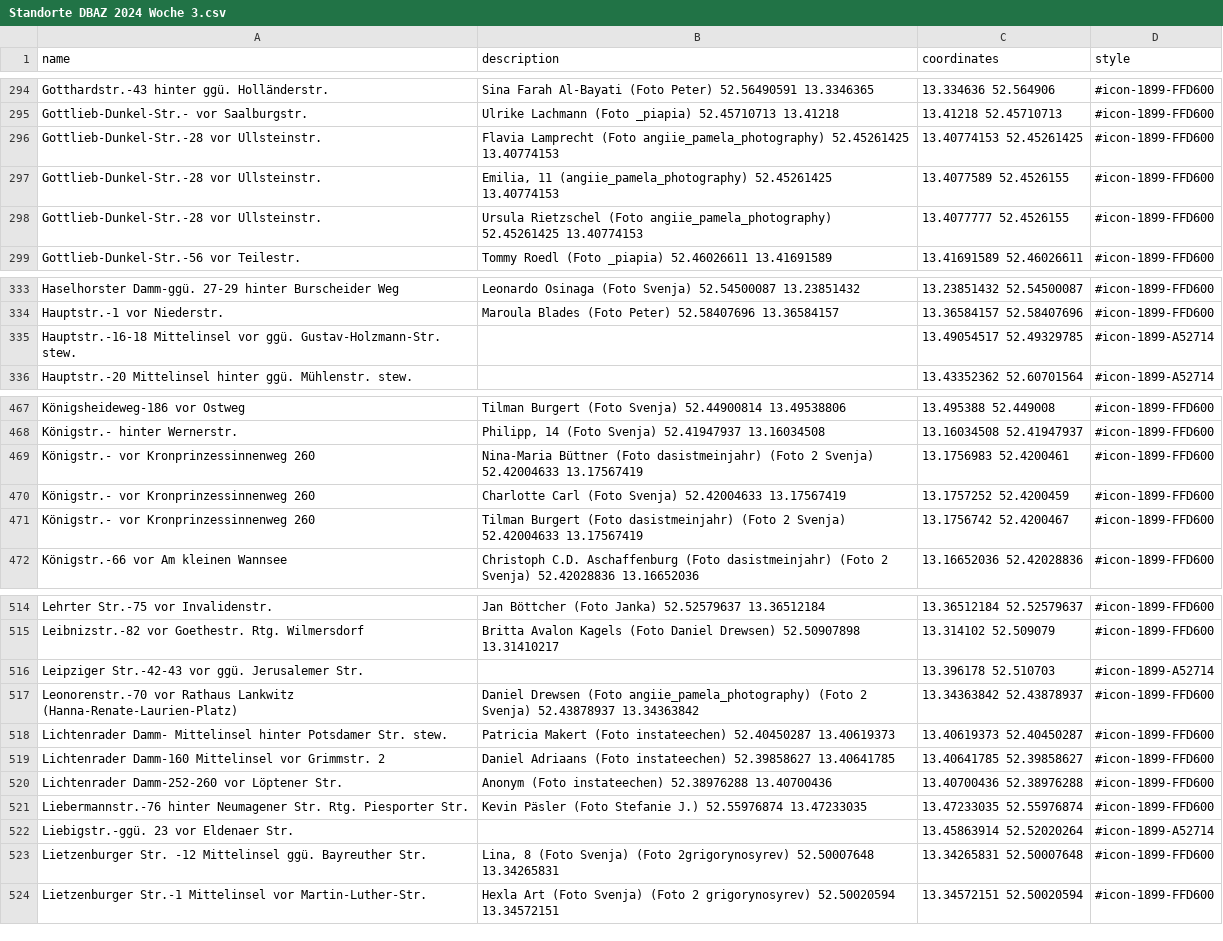
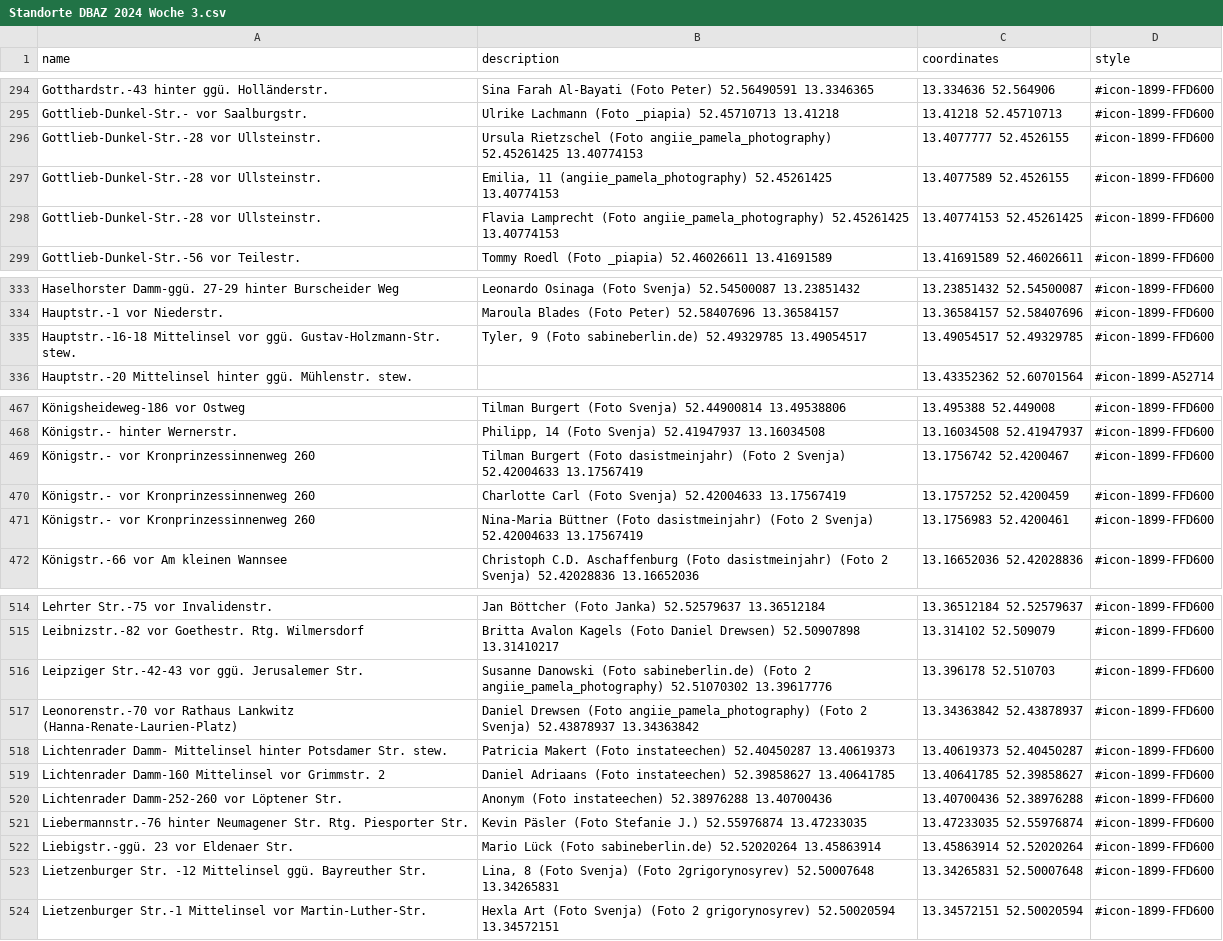
Before and after one commit to nosyrev/dubistamzug, a CSV file: Standorte DBAZ 2024 Woche 3.csv, drawn as a sheet; only a part is shown, gaps mark what is left out; the diff covers the shown part only.

```diff
--- a/Standorte DBAZ 2024 Woche 3.csv
+++ b/Standorte DBAZ 2024 Woche 3.csv
@@ -295,5 +295,5 @@ Gotthardstr.-43 hinter ggü. Holländerstr.,Sina Farah Al-Bayati (Foto Peter) 52
 Gottlieb-Dunkel-Str.- vor Saalburgstr.,Ulrike Lachmann (Foto _piapia) 52.45710713 13.41218,13.41218 52.45710713,#icon-1899-FFD600
+Gottlieb-Dunkel-Str.-28 vor Ullsteinstr.,Ursula Rietzschel (Foto angiie_pamela_photography) 52.45261425 13.40774153,13.4077777 52.4526155,#icon-1899-FFD600
+Gottlieb-Dunkel-Str.-28 vor Ullsteinstr.,"Emilia, 11 (angiie_pamela_photography) 52.45261425 13.40774153",13.4077589 52.4526155,#icon-1899-FFD600
 Gottlieb-Dunkel-Str.-28 vor Ullsteinstr.,Flavia Lamprecht (Foto angiie_pamela_photography) 52.45261425 13.40774153,13.40774153 52.45261425,#icon-1899-FFD600
-Gottlieb-Dunkel-Str.-28 vor Ullsteinstr.,"Emilia, 11 (angiie_pamela_photography) 52.45261425 13.40774153",13.4077589 52.4526155,#icon-1899-FFD600
-Gottlieb-Dunkel-Str.-28 vor Ullsteinstr.,Ursula Rietzschel (Foto angiie_pamela_photography) 52.45261425 13.40774153,13.4077777 52.4526155,#icon-1899-FFD600
 Gottlieb-Dunkel-Str.-56 vor Teilestr.,Tommy Roedl (Foto _piapia) 52.46026611 13.41691589,13.41691589 52.46026611,#icon-1899-FFD600
@@ -334,3 +334,3 @@ Haselhorster Damm-ggü. 27-29 hinter Burscheider Weg,Leonardo Osinaga (Foto Sven
 Hauptstr.-1 vor Niederstr.,Maroula Blades (Foto Peter) 52.58407696 13.36584157,13.36584157 52.58407696,#icon-1899-FFD600
-Hauptstr.-16-18 Mittelinsel vor ggü. Gustav-Holzmann-Str. stew.,,13.49054517 52.49329785,#icon-1899-A52714
+Hauptstr.-16-18 Mittelinsel vor ggü. Gustav-Holzmann-Str. stew.,"Tyler, 9 (Foto sabineberlin.de) 52.49329785 13.49054517",13.49054517 52.49329785,#icon-1899-FFD600
 Hauptstr.-20 Mittelinsel hinter ggü. Mühlenstr. stew.,,13.43352362 52.60701564,#icon-1899-A52714
@@ -468,5 +468,5 @@ Königsheideweg-186 vor Ostweg,Tilman Burgert (Foto Svenja) 52.44900814 13.49538
 Königstr.- hinter Wernerstr.,"Philipp, 14 (Foto Svenja) 52.41947937 13.16034508",13.16034508 52.41947937,#icon-1899-FFD600
+Königstr.- vor Kronprinzessinnenweg 260,Tilman Burgert (Foto dasistmeinjahr) (Foto 2 Svenja) 52.42004633 13.17567419,13.1756742 52.4200467,#icon-1899-FFD600
+Königstr.- vor Kronprinzessinnenweg 260,Charlotte Carl (Foto Svenja) 52.42004633 13.17567419,13.1757252 52.4200459,#icon-1899-FFD600
 Königstr.- vor Kronprinzessinnenweg 260,Nina-Maria Büttner (Foto dasistmeinjahr) (Foto 2 Svenja) 52.42004633 13.17567419,13.1756983 52.4200461,#icon-1899-FFD600
-Königstr.- vor Kronprinzessinnenweg 260,Charlotte Carl (Foto Svenja) 52.42004633 13.17567419,13.1757252 52.4200459,#icon-1899-FFD600
-Königstr.- vor Kronprinzessinnenweg 260,Tilman Burgert (Foto dasistmeinjahr) (Foto 2 Svenja) 52.42004633 13.17567419,13.1756742 52.4200467,#icon-1899-FFD600
 Königstr.-66 vor Am kleinen Wannsee,Christoph C.D. Aschaffenburg (Foto dasistmeinjahr) (Foto 2 Svenja) 52.42028836 13.16652036,13.16652036 52.42028836,#icon-1899-FFD600
@@ -515,3 +515,3 @@ Lehrter Str.-75 vor Invalidenstr.,Jan Böttcher (Foto Janka) 52.52579637 13.3651
 Leibnizstr.-82 vor Goethestr. Rtg. Wilmersdorf,Britta Avalon Kagels (Foto Daniel Drewsen) 52.50907898 13.31410217,13.314102 52.509079,#icon-1899-FFD600
-Leipziger Str.-42-43 vor ggü. Jerusalemer Str.,,13.396178 52.510703,#icon-1899-A52714
+Leipziger Str.-42-43 vor ggü. Jerusalemer Str.,Susanne Danowski (Foto sabineberlin.de) (Foto 2 angiie_pamela_photography) 52.51070302 13.39617776,13.396178 52.510703,#icon-1899-FFD600
 Leonorenstr.-70 vor Rathaus Lankwitz (Hanna-Renate-Laurien-Platz),Daniel Drewsen (Foto angiie_pamela_photography) (Foto 2 Svenja) 52.43878937 13.34363842,13.34363842 52.43878937,#icon-1899-FFD600
@@ -521,2 +521,2 @@ Lichtenrader Damm-252-260 vor Löptener Str.,Anonym (Foto instateechen) 52.38976
 Liebermannstr.-76 hinter Neumagener Str. Rtg. Piesporter Str.,Kevin Päsler (Foto Stefanie J.) 52.55976874 13.47233035,13.47233035 52.55976874,#icon-1899-FFD600
-Liebigstr.-ggü. 23 vor Eldenaer Str.,,13.45863914 52.52020264,#icon-1899-A52714
+Liebigstr.-ggü. 23 vor Eldenaer Str.,Mario Lück (Foto sabineberlin.de) 52.52020264 13.45863914,13.45863914 52.52020264,#icon-1899-FFD600
```
Also changed, not shown: 15 moved rows and 44 edited cells elsewhere in this file, 1 other file.
